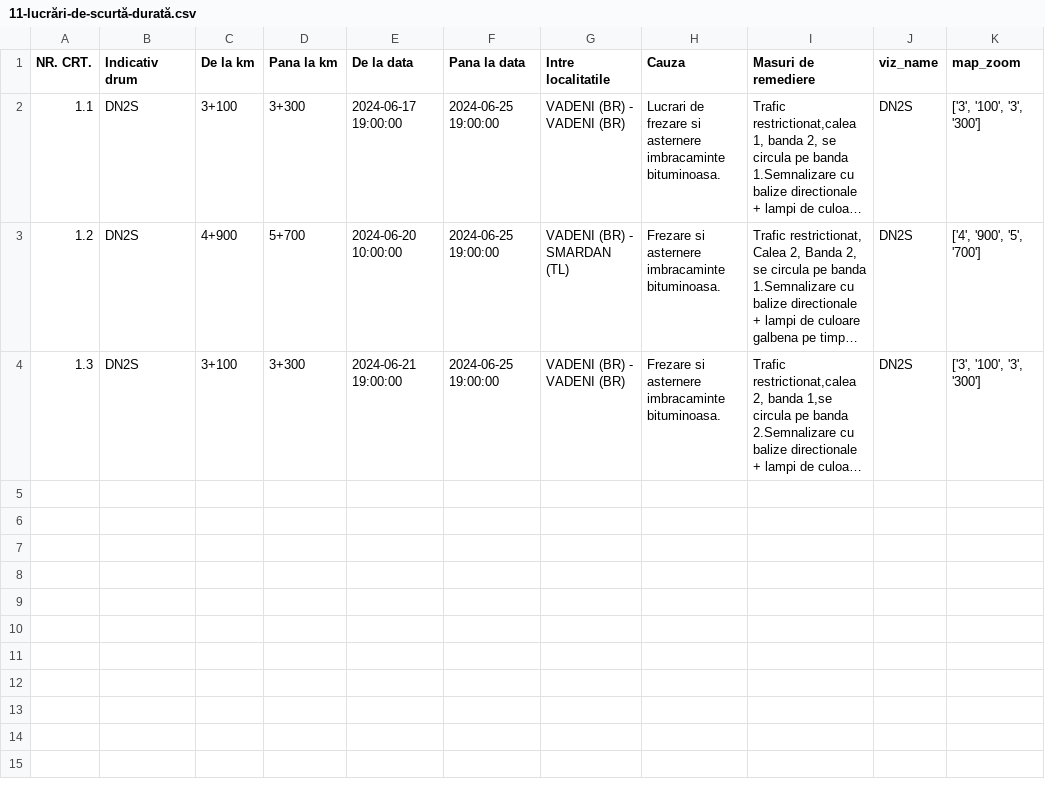
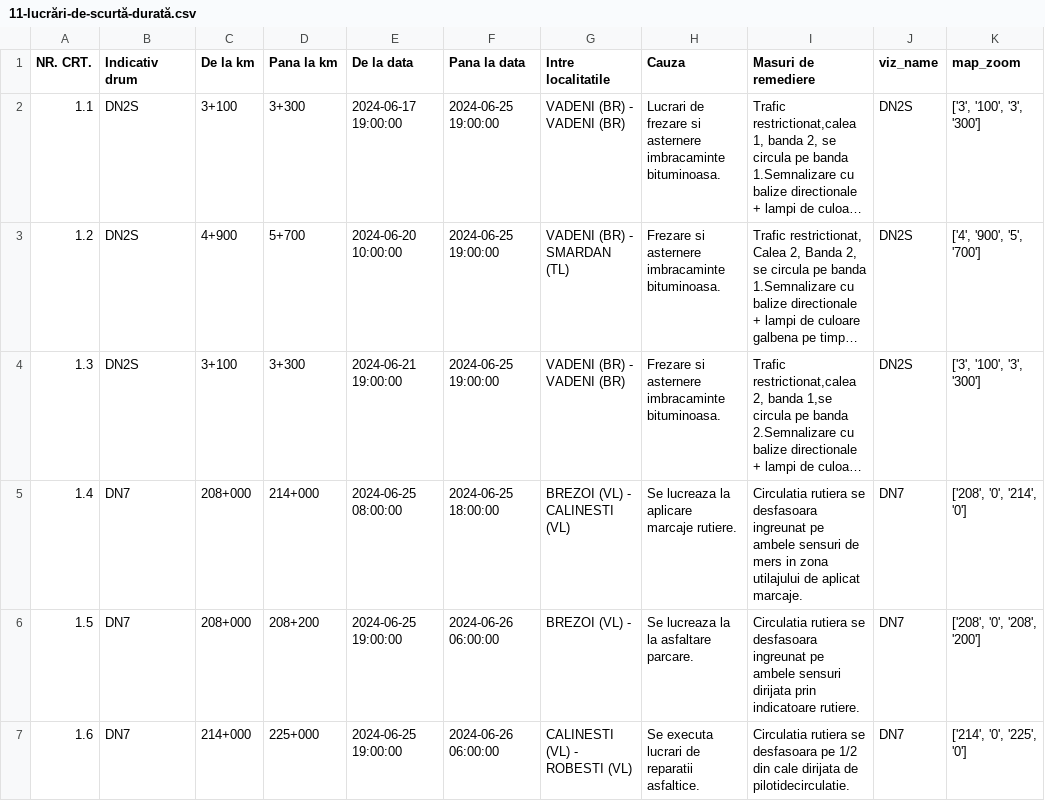
Before and after one commit to gov2-ro/prometeu, a CSV file: data/andnet/csv/11-lucrări-de-scurtă-durată.csv, drawn as a sheet; long unchanged cells end in …; the diff names each change by its address in the sheet, - before the commit and + after, or states it on an @@ line.

```diff
--- a/data/andnet/csv/11-lucrări-de-scurtă-durată.csv
+++ b/data/andnet/csv/11-lucrări-de-scurtă-durată.csv
+row 5: 1.4 | DN7 | 208+000 | 214+000 | 2024-06-25 08:00:00 | 2024-06-25 18:00:00 | BREZOI (VL) - CALINESTI (VL) | Se lucreaza la aplicare marcaje rutiere. | Circulatia rutiera se desfasoara ingreunat pe ambele sensuri de mers in zona utilajului de aplicat marcaje. | DN7 | ['208', '0', '214', '0']
+row 6: 1.5 | DN7 | 208+000 | 208+200 | 2024-06-25 19:00:00 | 2024-06-26 06:00:00 | BREZOI (VL) - | Se lucreaza la la asfaltare parcare. | Circulatia rutiera se desfasoara ingreunat pe ambele sensuri dirijata prin indicatoare rutiere. | DN7 | ['208', '0', '208', '200']
+row 7: 1.6 | DN7 | 214+000 | 225+000 | 2024-06-25 19:00:00 | 2024-06-26 06:00:00 | CALINESTI (VL) - ROBESTI (VL) | Se executa lucrari de reparatii asfaltice. | Circulatia rutiera se desfasoara pe 1/2 din cale dirijata de pilotidecirculatie. | DN7 | ['214', '0', '225', '0']
```
Also changed, not shown: data/andnet/csv/lucrari.csv, data/andnet/csv/situatia-drumurilor-points.csv, 22 other files.
